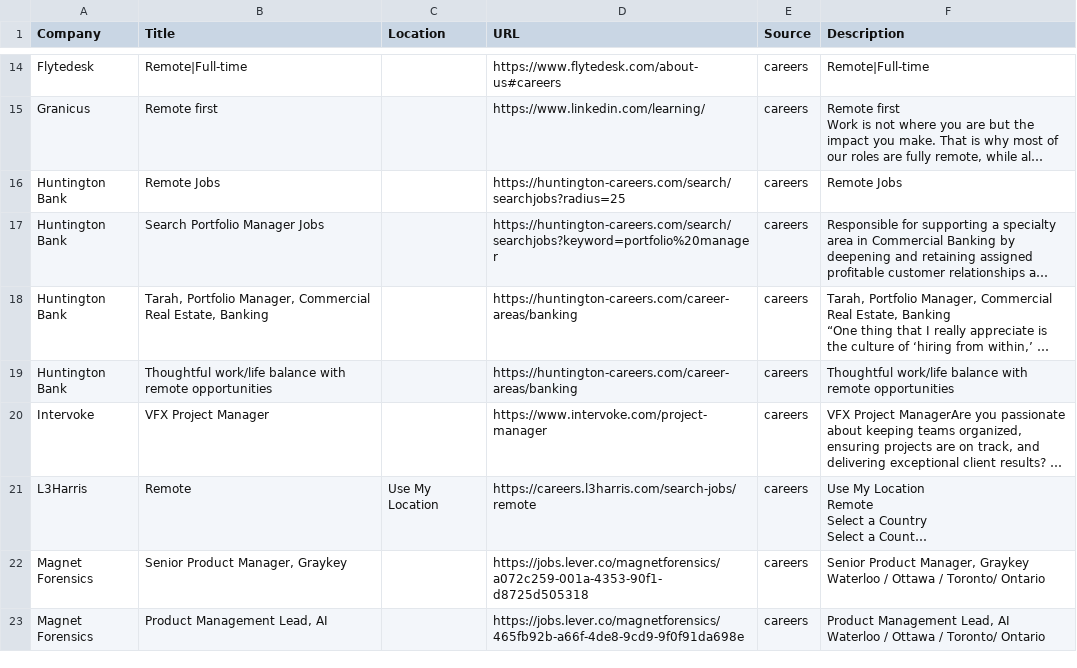
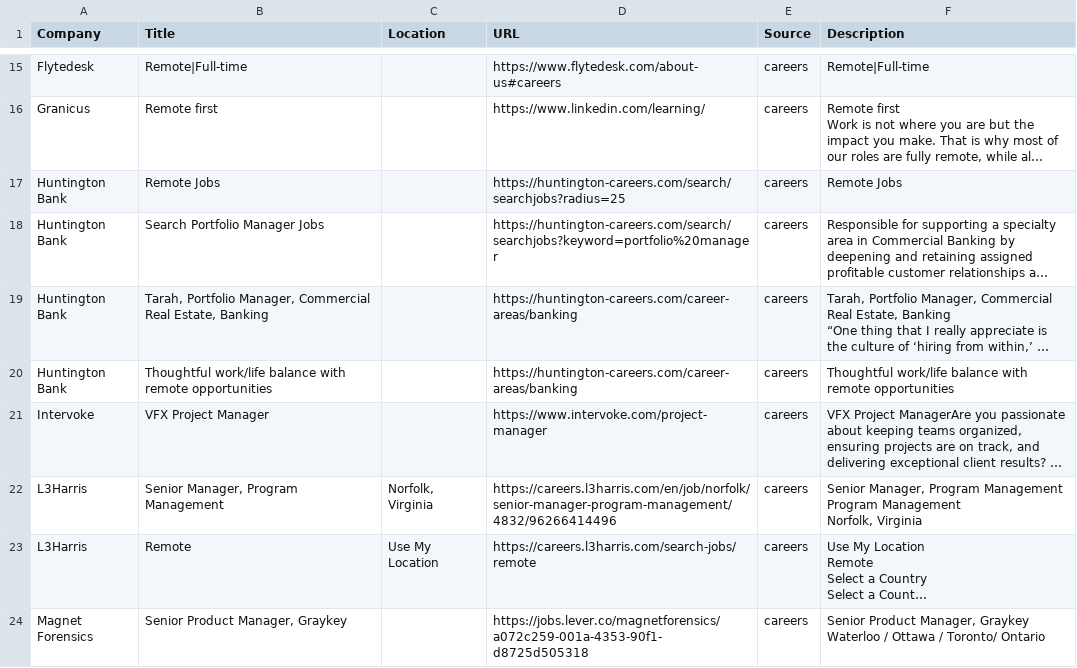
Before and after one commit to starstead/job-scraper, a CSV file: results/target_jobs.csv, drawn as a sheet; only a part is shown, gaps mark what is left out; the shorter side is filled out with more unchanged rows; long unchanged cells end in …; ↵ is a line break in a cell; the diff covers the shown part only; the diff names each change by its address in the sheet, - before the commit and + after, or states it on an @@ line.

```diff
--- a/results/target_jobs.csv
+++ b/results/target_jobs.csv
+row 22: L3Harris | Senior Manager, Program Management | Norfolk, Virginia | https://careers.l3harris.com/en/job/norfolk/senior-manager-program-management/4832/96266414496 | careers | Senior Manager, Program Management ↵ Program Management ↵ Norfolk, Virginia
```
Also changed, not shown: 3 added rows and 3 edited cells elsewhere in this file, 1 other file.
